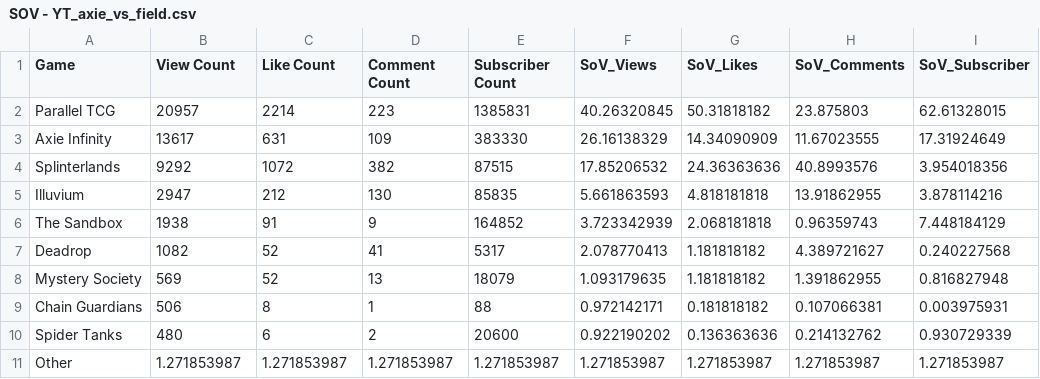
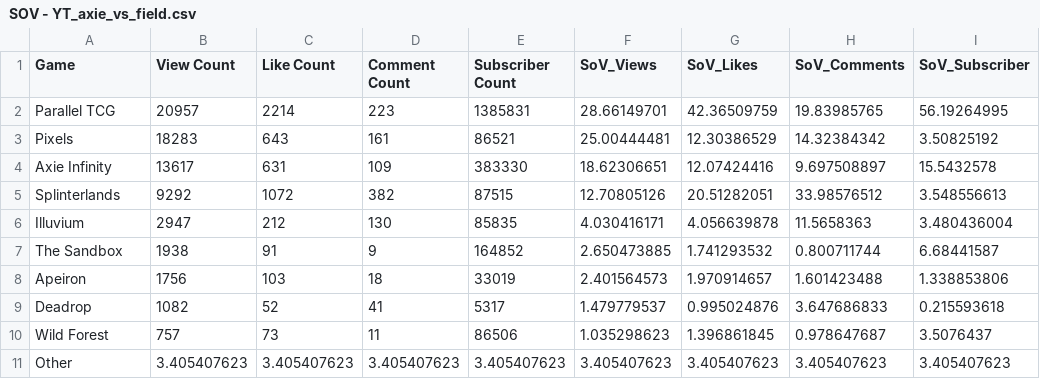
Before and after one commit to Cprogram06/smcp-dashboard, a CSV file: csvs/SOV - YT_axie_vs_field.csv, drawn as a sheet.

Commit message:
data update

```diff
--- a/csvs/SOV - YT_axie_vs_field.csv
+++ b/csvs/SOV - YT_axie_vs_field.csv
@@ -1,11 +1,11 @@
 Game,View Count,Like Count,Comment Count,Subscriber Count,SoV_Views,SoV_Likes,SoV_Comments,SoV_Subscriber
-Parallel TCG,20957,2214,223,1385831,40.26320845,50.31818182,23.875803,62.61328015
-Axie Infinity,13617,631,109,383330,26.16138329,14.34090909,11.67023555,17.31924649
-Splinterlands,9292,1072,382,87515,17.85206532,24.36363636,40.8993576,3.954018356
-Illuvium,2947,212,130,85835,5.661863593,4.818181818,13.91862955,3.878114216
-The Sandbox,1938,91,9,164852,3.723342939,2.068181818,0.96359743,7.448184129
-Deadrop,1082,52,41,5317,2.078770413,1.181818182,4.389721627,0.240227568
-Mystery Society,569,52,13,18079,1.093179635,1.181818182,1.391862955,0.816827948
-Chain Guardians,506,8,1,88,0.972142171,0.181818182,0.107066381,0.003975931
-Spider Tanks,480,6,2,20600,0.922190202,0.136363636,0.214132762,0.930729339
-Other,1.271853987,1.271853987,1.271853987,1.271853987,1.271853987,1.271853987,1.271853987,1.271853987
+Parallel TCG,20957,2214,223,1385831,28.66149701,42.36509759,19.83985765,56.19264995
+Pixels,18283,643,161,86521,25.00444481,12.30386529,14.32384342,3.50825192
+Axie Infinity,13617,631,109,383330,18.62306651,12.07424416,9.697508897,15.5432578
+Splinterlands,9292,1072,382,87515,12.70805126,20.51282051,33.98576512,3.548556613
+Illuvium,2947,212,130,85835,4.030416171,4.056639878,11.5658363,3.480436004
+The Sandbox,1938,91,9,164852,2.650473885,1.741293532,0.800711744,6.68441587
+Apeiron,1756,103,18,33019,2.401564573,1.970914657,1.601423488,1.338853806
+Deadrop,1082,52,41,5317,1.479779537,0.995024876,3.647686833,0.215593618
+Wild Forest,757,73,11,86506,1.035298623,1.396861845,0.978647687,3.5076437
+Other,3.405407623,3.405407623,3.405407623,3.405407623,3.405407623,3.405407623,3.405407623,3.405407623
```
Also changed, not shown: csvs/SOV - YT_RVF.csv, csvs/SOV - YT_ronin_games.csv.
